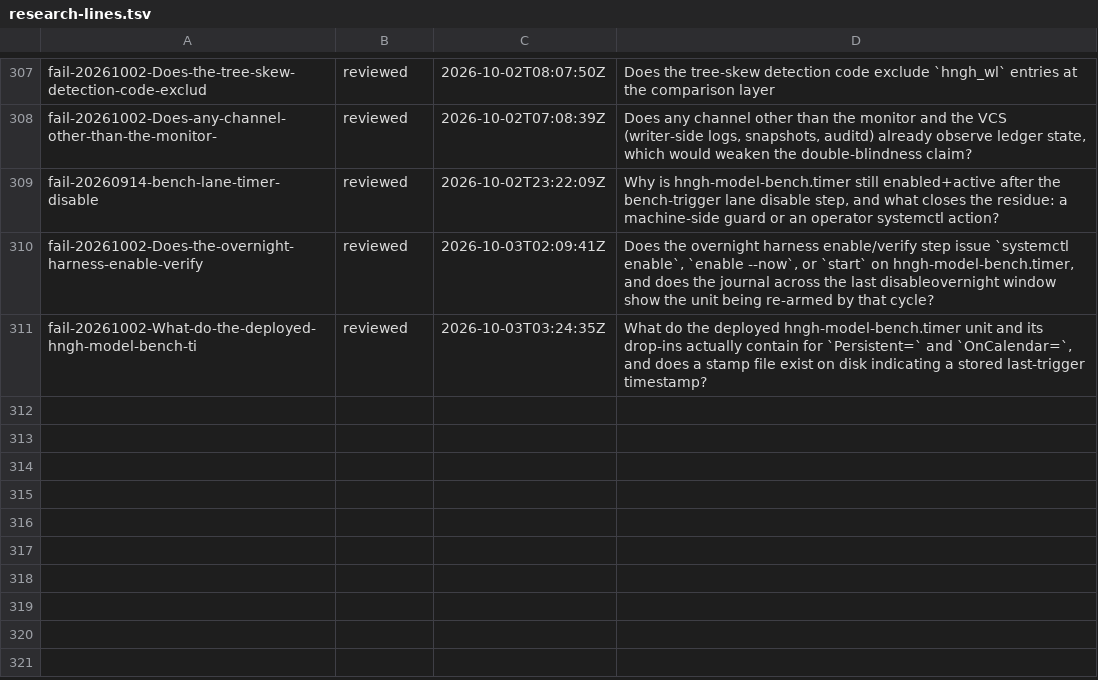
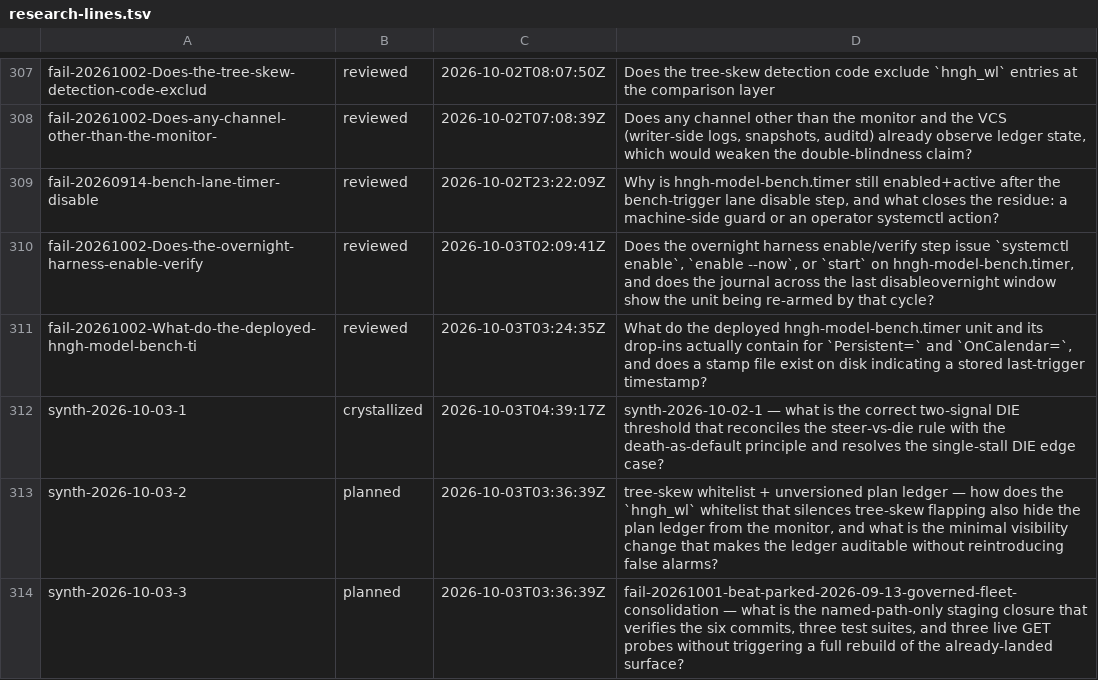
Before and after one commit to boundring/hngh, a TSV file: automation/research-lines.tsv, drawn as a sheet; only a part is shown, gaps mark what is left out; the diff names each change by its address in the sheet, - before the commit and + after, or states it on an @@ line.

Commit message:
research: synth-2026-10-03-1 crystallized

```diff
--- a/automation/research-lines.tsv
+++ b/automation/research-lines.tsv
+row 312: synth-2026-10-03-1 | crystallized | 2026-10-03T04:39:17Z | synth-2026-10-02-1 — what is the correct two-signal DIE threshold that reconciles the steer-vs-die rule with the death-as-default principle and resolves the single-stall DIE edge case?
+row 313: synth-2026-10-03-2 | planned | 2026-10-03T03:36:39Z | tree-skew whitelist + unversioned plan ledger — how does the `hngh_wl` whitelist that silences tree-skew flapping also hide the plan ledger from the monitor, and what is the minimal visibility change that makes the ledger auditable without reintroducing false alarms?
+row 314: synth-2026-10-03-3 | planned | 2026-10-03T03:36:39Z | fail-20261001-beat-parked-2026-09-13-governed-fleet-consolidation — what is the named-path-only staging closure that verifies the six commits, three test suites, and three live GET probes without triggering a full rebuild of the already-landed surface?
```
Also changed, not shown: 1 other file.
